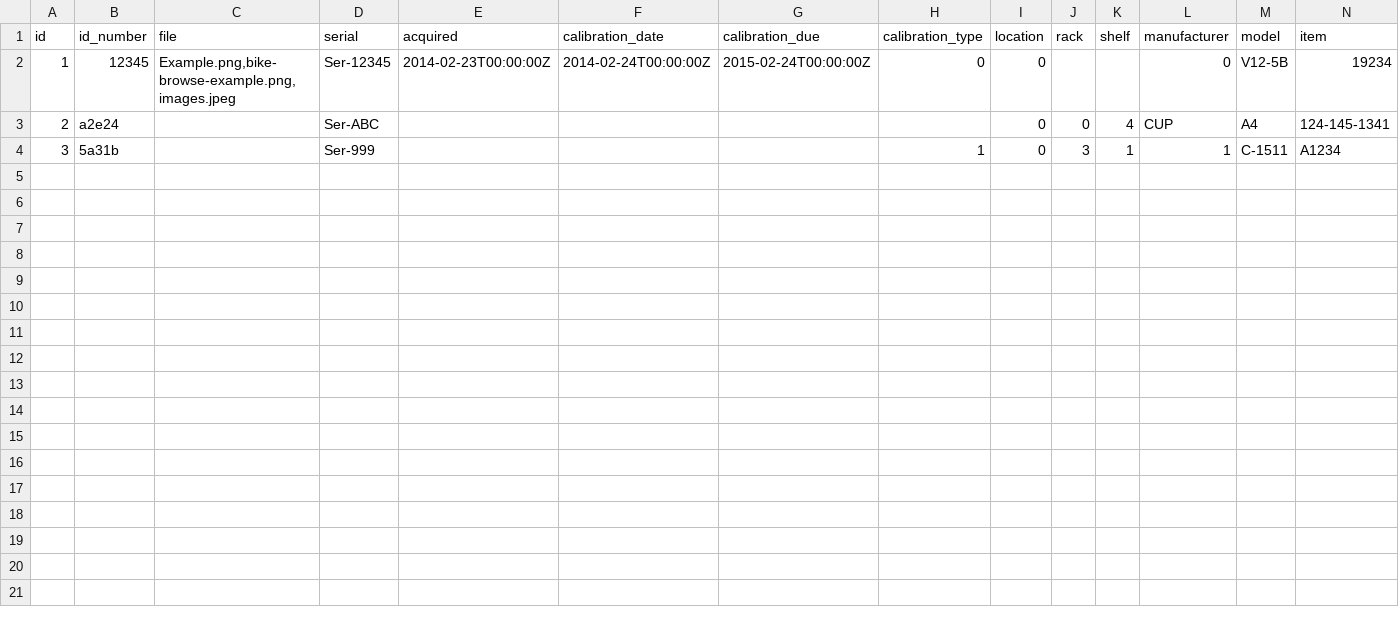
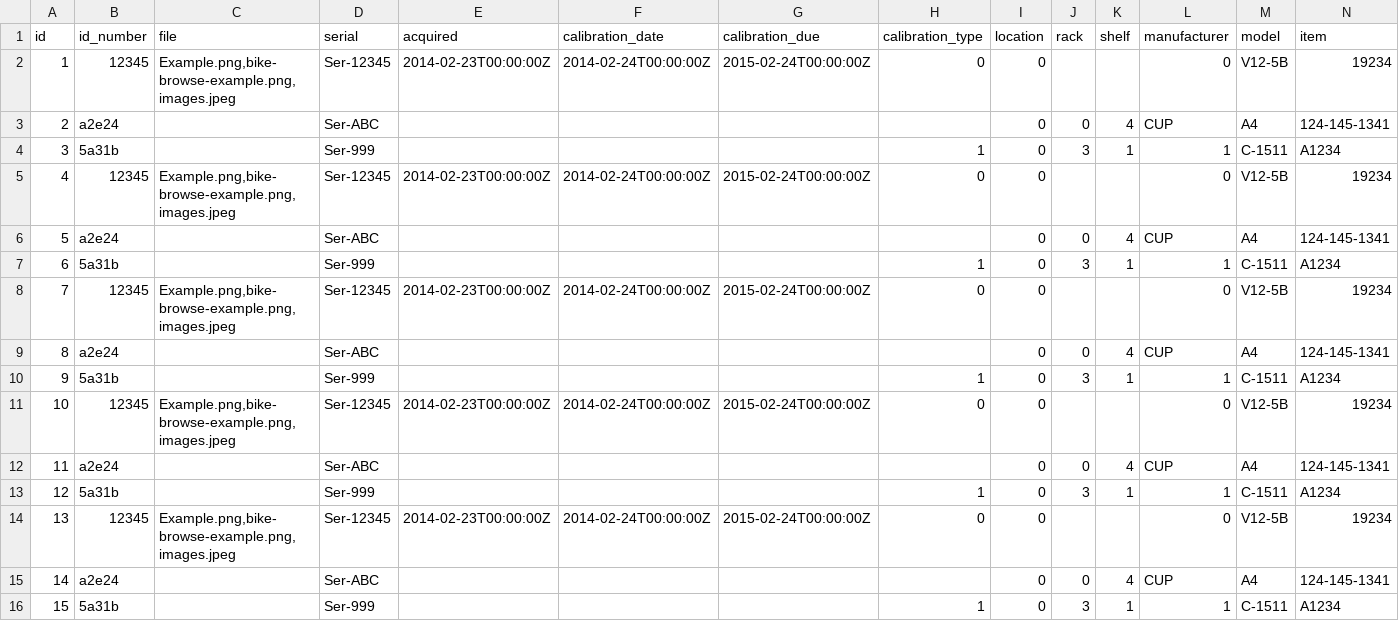
Before and after one commit to tomjon/asset-manager, a CSV file: test_data.csv, drawn as a sheet; only a part is shown; rows hold the shown columns only; the diff names each change by its address in the sheet, - before the commit and + after, or states it on an @@ line.

Commit message:
Table styling

```diff
--- a/test_data.csv
+++ b/test_data.csv
+row 5: 4 | 12345 | Example.png,bike-browse-example.png,images.jpeg | Ser-12345 | 2014-02-23T00:00:00Z | 2014-02-24T00:00:00Z | 2015-02-24T00:00:00Z | 0 | 0 |  |  | 0 | V12-5B | 19234
+row 6: 5 | a2e24 |  | Ser-ABC |  |  |  |  | 0 | 0 | 4 | CUP | A4 | 124-145-1341
+row 7: 6 | 5a31b |  | Ser-999 |  |  |  | 1 | 0 | 3 | 1 | 1 | C-1511 | A1234
+row 8: 7 | 12345 | Example.png,bike-browse-example.png,images.jpeg | Ser-12345 | 2014-02-23T00:00:00Z | 2014-02-24T00:00:00Z | 2015-02-24T00:00:00Z | 0 | 0 |  |  | 0 | V12-5B | 19234
+row 9: 8 | a2e24 |  | Ser-ABC |  |  |  |  | 0 | 0 | 4 | CUP | A4 | 124-145-1341
+row 10: 9 | 5a31b |  | Ser-999 |  |  |  | 1 | 0 | 3 | 1 | 1 | C-1511 | A1234
+row 11: 10 | 12345 | Example.png,bike-browse-example.png,images.jpeg | Ser-12345 | 2014-02-23T00:00:00Z | 2014-02-24T00:00:00Z | 2015-02-24T00:00:00Z | 0 | 0 |  |  | 0 | V12-5B | 19234
+row 12: 11 | a2e24 |  | Ser-ABC |  |  |  |  | 0 | 0 | 4 | CUP | A4 | 124-145-1341
+row 13: 12 | 5a31b |  | Ser-999 |  |  |  | 1 | 0 | 3 | 1 | 1 | C-1511 | A1234
+row 14: 13 | 12345 | Example.png,bike-browse-example.png,images.jpeg | Ser-12345 | 2014-02-23T00:00:00Z | 2014-02-24T00:00:00Z | 2015-02-24T00:00:00Z | 0 | 0 |  |  | 0 | V12-5B | 19234
+row 15: 14 | a2e24 |  | Ser-ABC |  |  |  |  | 0 | 0 | 4 | CUP | A4 | 124-145-1341
+row 16: 15 | 5a31b |  | Ser-999 |  |  |  | 1 | 0 | 3 | 1 | 1 | C-1511 | A1234
```
Also changed, not shown: 2 other files.
